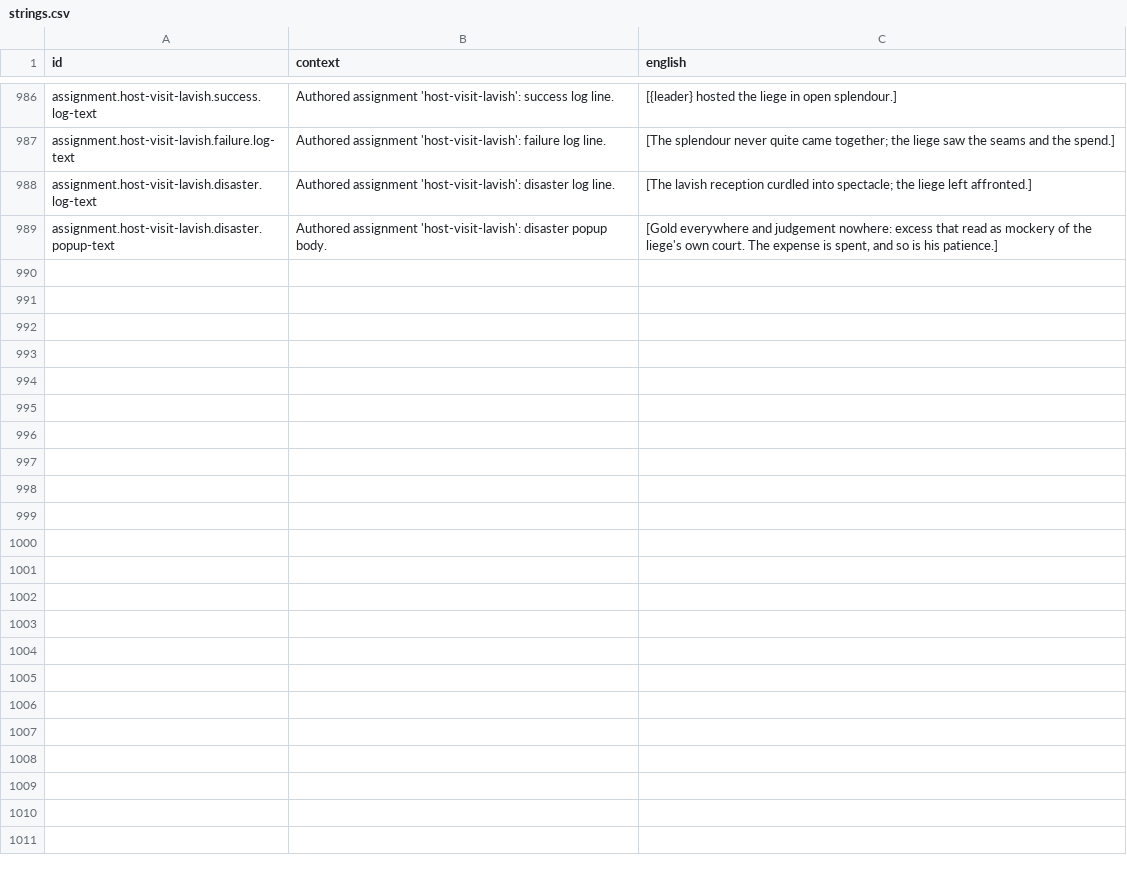
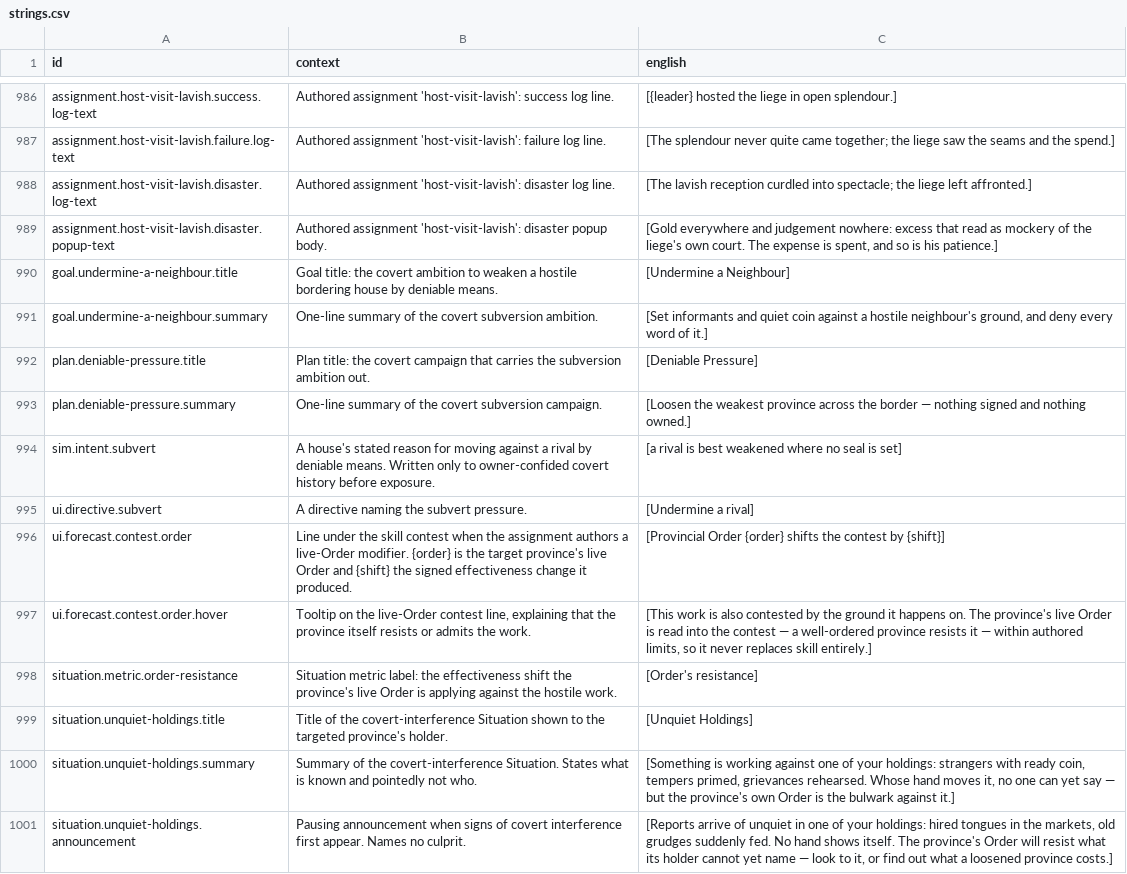
Before and after one commit to jkeywo/last-aeon, a CSV file: assets/text/strings.csv, drawn as a sheet; only a part is shown, gaps mark what is left out; the diff covers the shown part only; the diff names each change by its address in the sheet, - before the commit and + after, or states it on an @@ line.

```diff
--- a/assets/text/strings.csv
+++ b/assets/text/strings.csv
+row 990: goal.undermine-a-neighbour.title | Goal title: the covert ambition to weaken a hostile bordering house by deniable means. | [Undermine a Neighbour]
+row 991: goal.undermine-a-neighbour.summary | One-line summary of the covert subversion ambition. | [Set informants and quiet coin against a hostile neighbour's ground, and deny every word of it.]
+row 992: plan.deniable-pressure.title | Plan title: the covert campaign that carries the subversion ambition out. | [Deniable Pressure]
+row 993: plan.deniable-pressure.summary | One-line summary of the covert subversion campaign. | [Loosen the weakest province across the border — nothing signed and nothing owned.]
+row 994: sim.intent.subvert | A house's stated reason for moving against a rival by deniable means. Written only to owner-confided covert history before exposure. | [a rival is best weakened where no seal is set]
+row 995: ui.directive.subvert | A directive naming the subvert pressure. | [Undermine a rival]
+row 996: ui.forecast.contest.order | Line under the skill contest when the assignment authors a live-Order modifier. {order} is the target province's live Order and {shift} the signed effectiveness change it produced. | [Provincial Order {order} shifts the contest by {shift}]
+row 997: ui.forecast.contest.order.hover | Tooltip on the live-Order contest line, explaining that the province itself resists or admits the work. | [This work is also contested by the ground it happens on. The province's live Order is read into the contest — a well-ordered province resists it — within authored limits, so it never replaces skill entirely.]
+row 998: situation.metric.order-resistance | Situation metric label: the effectiveness shift the province's live Order is applying against the hostile work. | [Order's resistance]
+row 999: situation.unquiet-holdings.title | Title of the covert-interference Situation shown to the targeted province's holder. | [Unquiet Holdings]
+row 1000: situation.unquiet-holdings.summary | Summary of the covert-interference Situation. States what is known and pointedly not who. | [Something is working against one of your holdings: strangers with ready coin, tempers primed, grievances rehearsed. Whose hand moves it, no one can yet say — but the province's own Order is the bulwark against it.]
+row 1001: situation.unquiet-holdings.announcement | Pausing announcement when signs of covert interference first appear. Names no culprit. | [Reports arrive of unquiet in one of your holdings: hired tongues in the markets, old grudges suddenly fed. No hand shows itself. The province's Order will resist what its holder cannot yet name — look to it, or find out what a loosened province costs.]
```
Also changed, not shown: 11 added rows elsewhere in this file, 31 other files.
